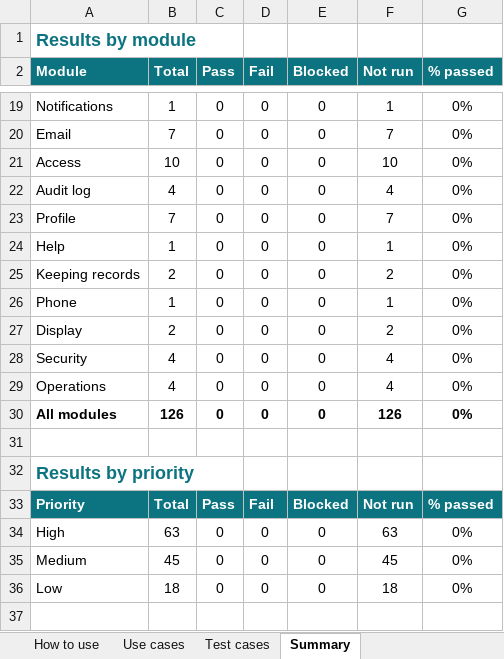
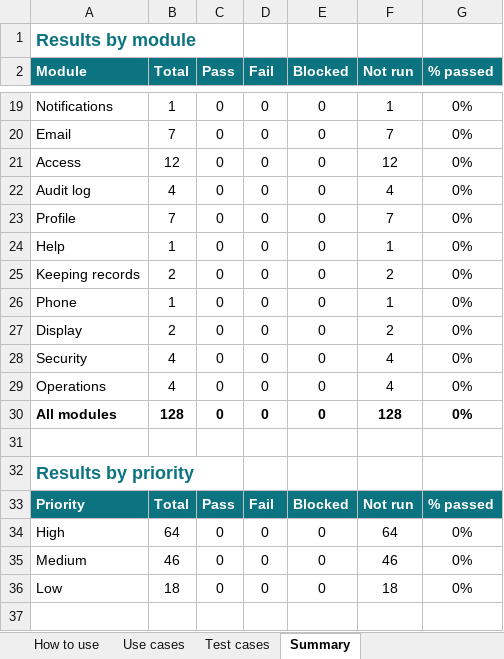
Before and after one commit to onesys-prime-dev/reimsys, an Excel workbook: docs/REIMSYS-test-cases.xlsx, sheet Summary, drawn as a sheet; only a part is shown, gaps mark what is left out; values as stored, in another font and other column widths than the file's, no borders; the diff names each change by its address in the sheet, - before the commit and + after, or states it on an @@ line.

```diff
--- a/docs/REIMSYS-test-cases.xlsx (sheet Summary)
+++ b/docs/REIMSYS-test-cases.xlsx (sheet Summary)
-B21 (Total): 10
+B21 (Total): 12
-F21 (Not run): 10
+F21 (Not run): 12
-B30 (Total): 126
+B30 (Total): 128
-F30 (Not run): 126
+F30 (Not run): 128
-B34 (Total): 63
+B34 (Total): 64
-F34 (Not run): 63
+F34 (Not run): 64
-B35 (Total): 45
+B35 (Total): 46
-F35 (Not run): 45
+F35 (Not run): 46
```
Also changed, not shown: sheet Test cases, formulas that keep their value, 6 other files.
